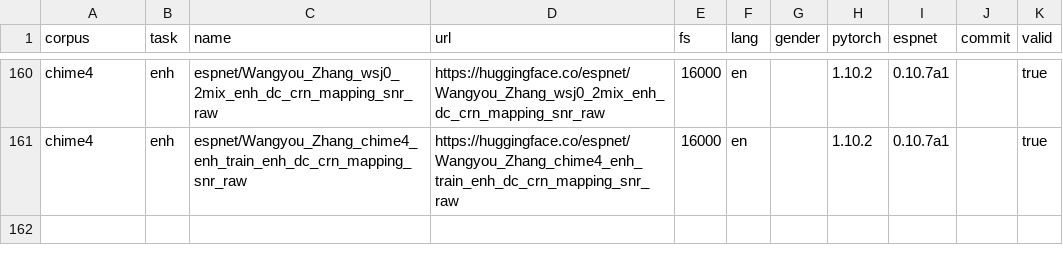
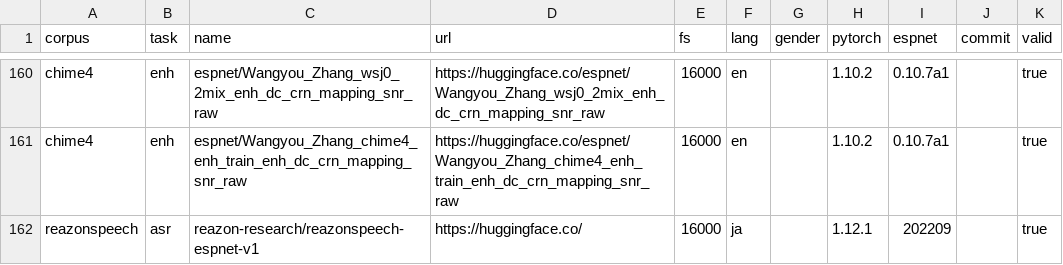
Before and after one commit to espnet/espnet_model_zoo, a CSV file: espnet_model_zoo/table.csv, drawn as a sheet; only a part is shown, gaps mark what is left out.

Commit message:
Add reazon-research/reazonspeech-espnet-v1
This adds 'reazonspeech-espnet-v1' model, which is trained on 15000-hour
Japanese audio corpus harvested from Japanese TV programs.

The model is released under Apache License v2.0 (so freely usable for
commercial & research purpose(. We confirmed that this model archives
comparable results with OpenAI Whisper Large-v2 model.

Project site: https://research.reazon.jp/projects/ReazonSpeech/

Signed-off-by: Fujimoto Seiji <fujimoto@clear-code.com>

```diff
--- a/espnet_model_zoo/table.csv
+++ b/espnet_model_zoo/table.csv
@@ -161 +161,2 @@ chime4,enh,espnet/Wangyou_Zhang_wsj0_2mix_enh_dc_crn_mapping_snr_raw,https://hug
 chime4,enh,espnet/Wangyou_Zhang_chime4_enh_train_enh_dc_crn_mapping_snr_raw,https://huggingface.co/espnet/Wangyou_Zhang_chime4_enh_train_enh_dc_crn_mapping_snr_raw,16000,en,,1.10.2,0.10.7a1,,true
+reazonspeech,asr,reazon-research/reazonspeech-espnet-v1,https://huggingface.co/,16000,ja,,1.12.1,202209,,true
```
